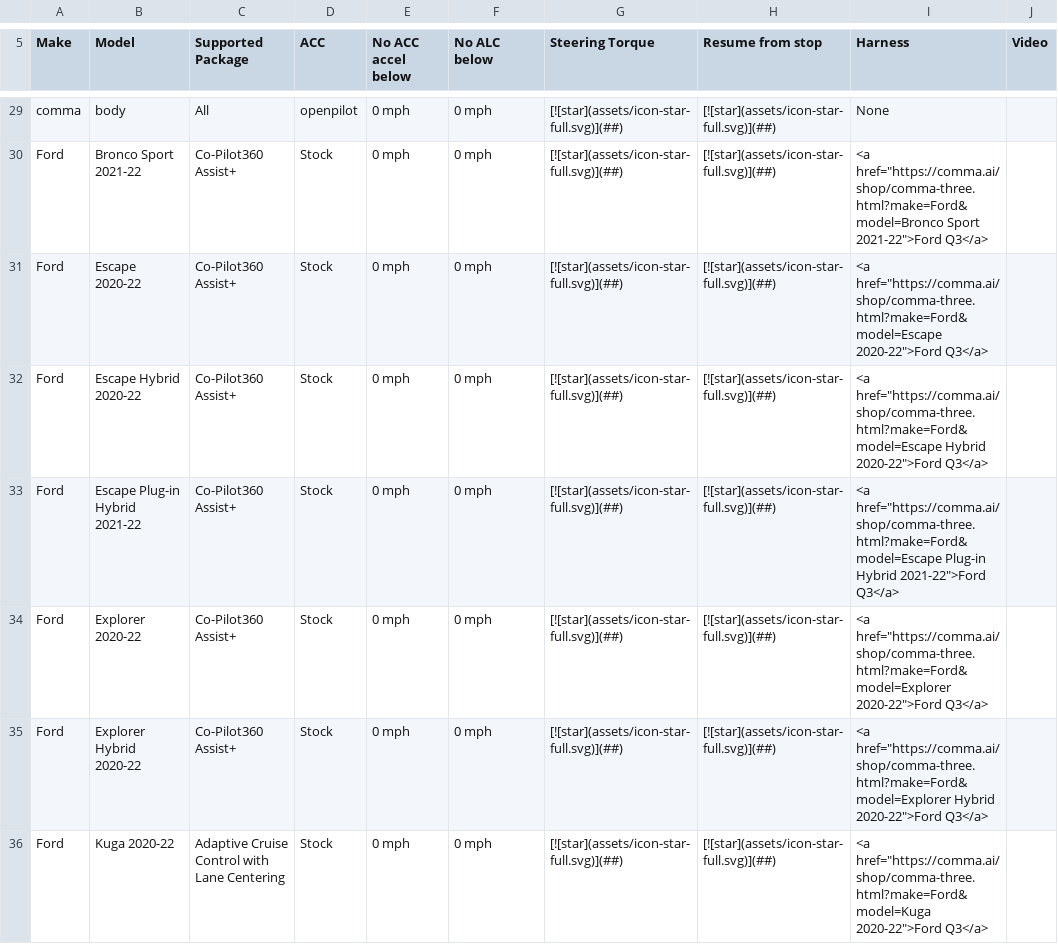
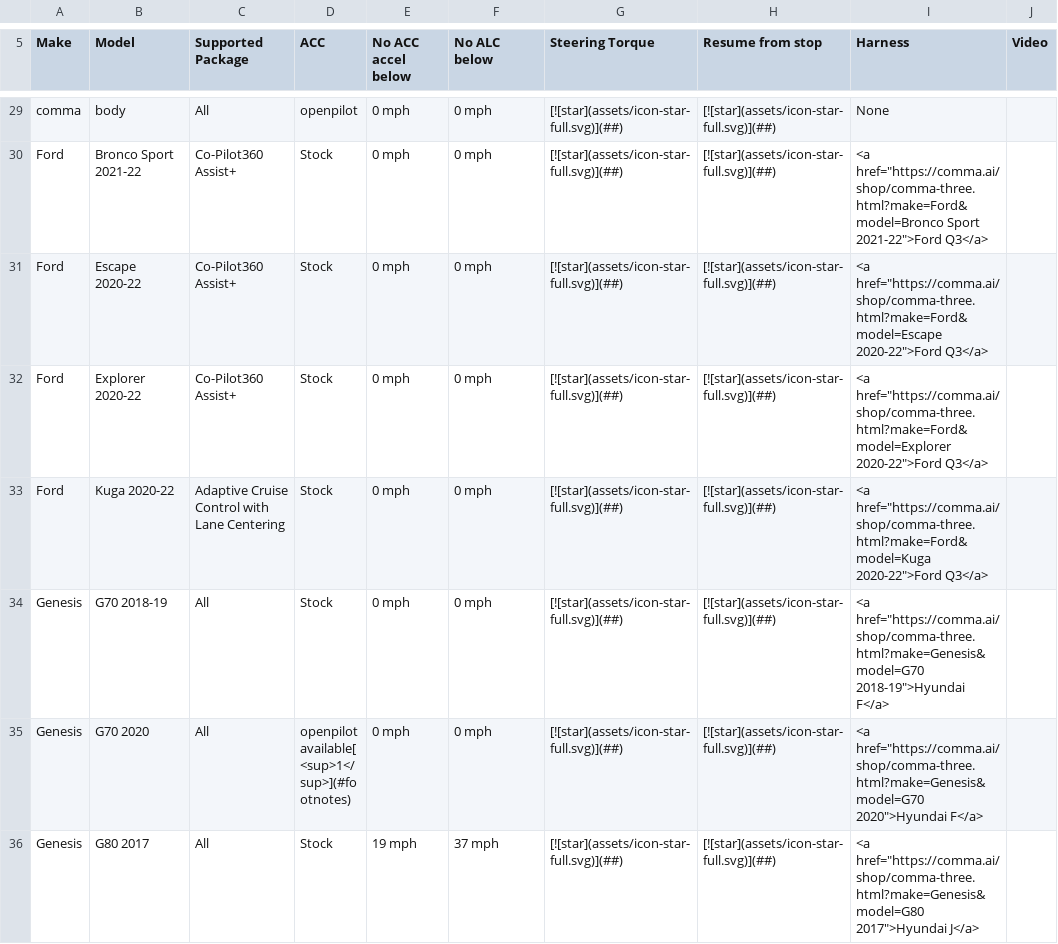
Before and after one commit to comma-hacks/best-cars-lowest-prices, a CSV file: CARS.md.csv, drawn as a sheet; only a part is shown, gaps mark what is left out; the shorter side is filled out with more unchanged rows; the diff covers the shown part only; the diff names each change by its address in the sheet, - before the commit and + after, or states it on an @@ line.

```diff
--- a/CARS.md.csv
+++ b/CARS.md.csv
-row 32: Ford | Escape Hybrid 2020-22 | Co-Pilot360 Assist+ | Stock | 0 mph | 0 mph | [![star](assets/icon-star-full.svg)](##) | [![star](assets/icon-star-full.svg)](##) | <a href="https://comma.ai/shop/comma-three.html?make=Ford&model=Escape Hybrid 2020-22">Ford Q3</a>
-row 33: Ford | Escape Plug-in Hybrid 2021-22 | Co-Pilot360 Assist+ | Stock | 0 mph | 0 mph | [![star](assets/icon-star-full.svg)](##) | [![star](assets/icon-star-full.svg)](##) | <a href="https://comma.ai/shop/comma-three.html?make=Ford&model=Escape Plug-in Hybrid 2021-22">Ford Q3</a>
-row 35: Ford | Explorer Hybrid 2020-22 | Co-Pilot360 Assist+ | Stock | 0 mph | 0 mph | [![star](assets/icon-star-full.svg)](##) | [![star](assets/icon-star-full.svg)](##) | <a href="https://comma.ai/shop/comma-three.html?make=Ford&model=Explorer Hybrid 2020-22">Ford Q3</a>
```
Also changed, not shown: 3 removed rows and 1 edited cell elsewhere in this file, 16 other files.
